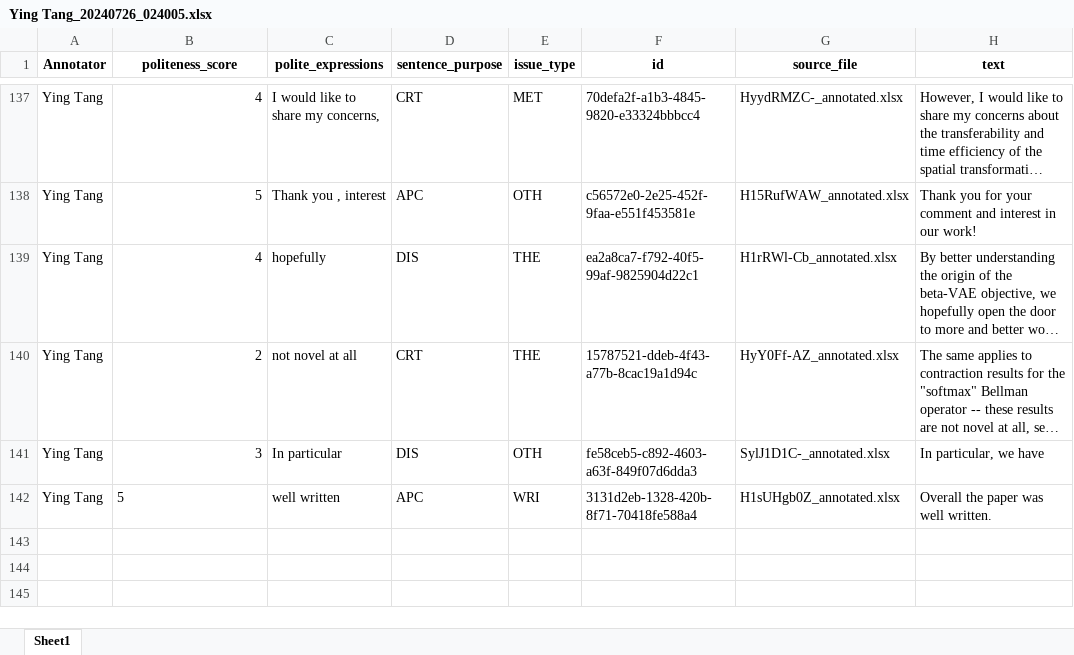
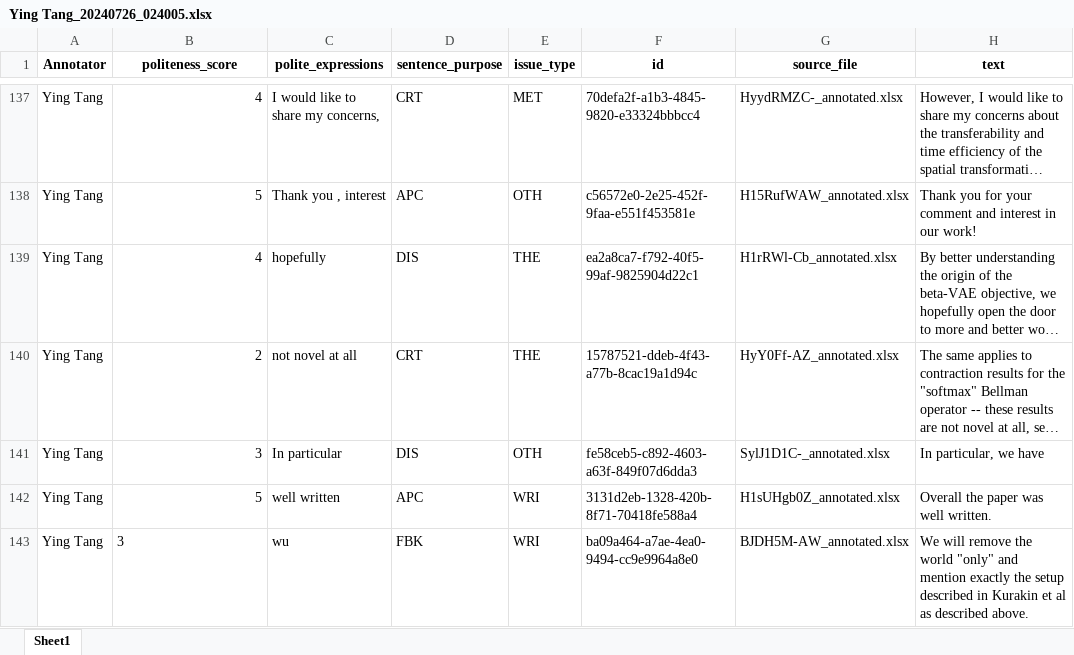
Before and after one commit to pariskang/CMLM-WangShuhe, an Excel workbook: annotations/Ying Tang_20240726_024005.xlsx, sheet Sheet1, drawn as a sheet; only a part is shown, gaps mark what is left out; long unchanged cells end in …; values as stored, in another font and other column widths than the file's, no borders; the diff names each change by its address in the sheet, - before the commit and + after, or states it on an @@ line.

Commit message:
Update annotations for Ying Tang

```diff
--- a/annotations/Ying Tang_20240726_024005.xlsx (sheet Sheet1)
+++ b/annotations/Ying Tang_20240726_024005.xlsx (sheet Sheet1)
-B142 alignment: left
+B142 alignment: right
+row 143: Ying Tang | 3 | wu | FBK | WRI | ba09a464-a7ae-4ea0-9494-cc9e9964a8e0 | BJDH5M-AW_annotated.xlsx | We will remove the world "only" and mention exactly the setup described in Kurakin et al as described above.
```
